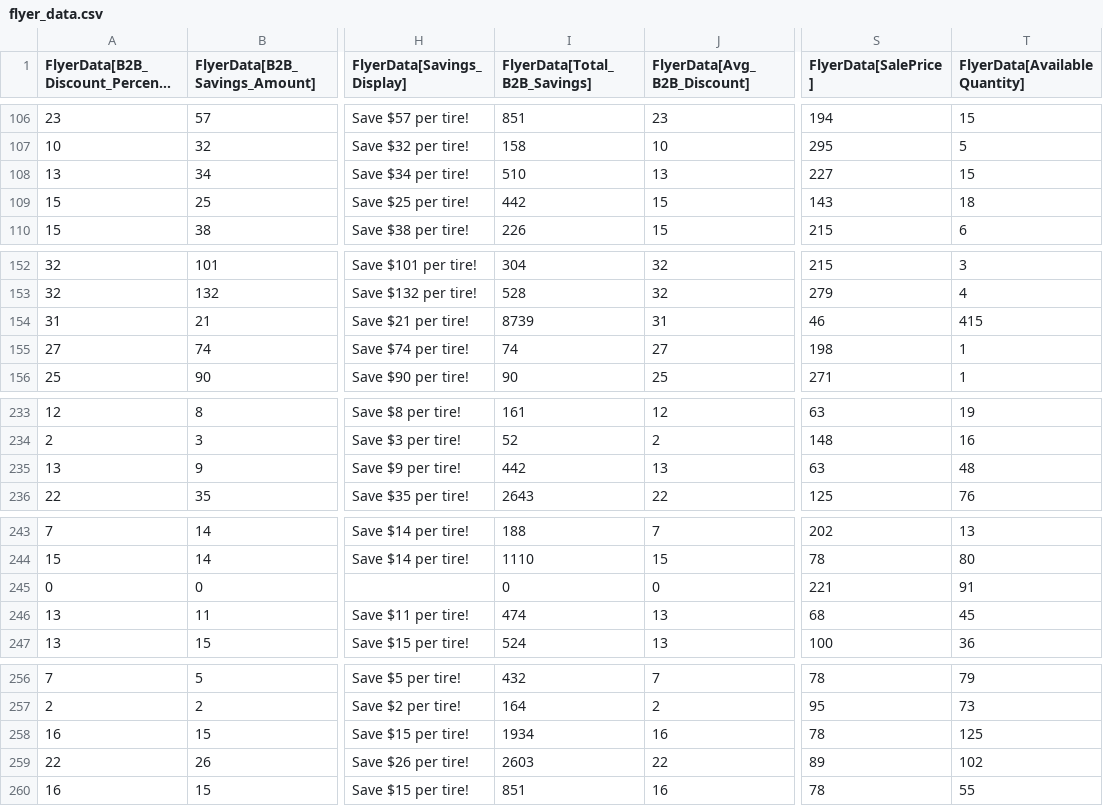
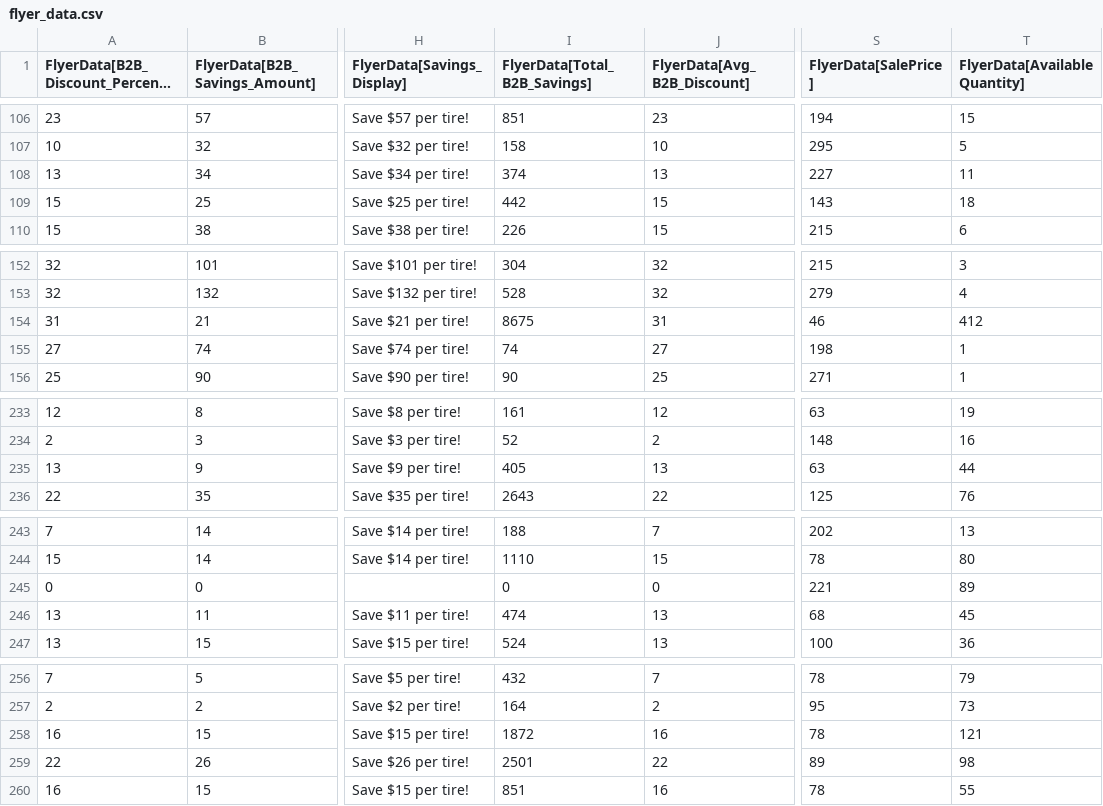
Before and after one commit to SwargaStatus/tire-inventory-sale, a CSV file: flyer_data.csv, drawn as a sheet; only a part is shown, gaps mark what is left out; long unchanged cells end in …; the diff names each change by its address in the sheet, - before the commit and + after, or states it on an @@ line.

```diff
--- a/flyer_data.csv
+++ b/flyer_data.csv
-I108 (FlyerData[Total_B2B_Savings]): 510
+I108 (FlyerData[Total_B2B_Savings]): 374
-T108 (FlyerData[AvailableQuantity]): 15
+T108 (FlyerData[AvailableQuantity]): 11
-I154 (FlyerData[Total_B2B_Savings]): 8739
+I154 (FlyerData[Total_B2B_Savings]): 8675
-T154 (FlyerData[AvailableQuantity]): 415
+T154 (FlyerData[AvailableQuantity]): 412
-I235 (FlyerData[Total_B2B_Savings]): 442
+I235 (FlyerData[Total_B2B_Savings]): 405
-T235 (FlyerData[AvailableQuantity]): 48
+T235 (FlyerData[AvailableQuantity]): 44
-T245 (FlyerData[AvailableQuantity]): 91
+T245 (FlyerData[AvailableQuantity]): 89
-I258 (FlyerData[Total_B2B_Savings]): 1934
+I258 (FlyerData[Total_B2B_Savings]): 1872
-T258 (FlyerData[AvailableQuantity]): 125
+T258 (FlyerData[AvailableQuantity]): 121
-I259 (FlyerData[Total_B2B_Savings]): 2603
+I259 (FlyerData[Total_B2B_Savings]): 2501
-T259 (FlyerData[AvailableQuantity]): 102
+T259 (FlyerData[AvailableQuantity]): 98
```
